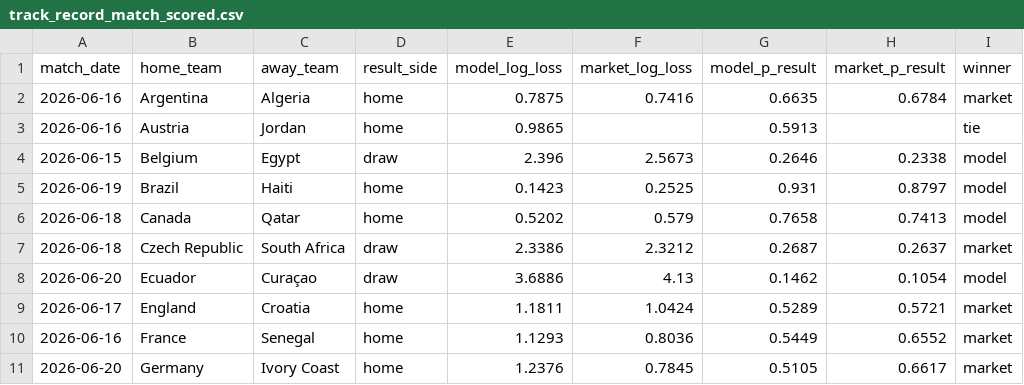
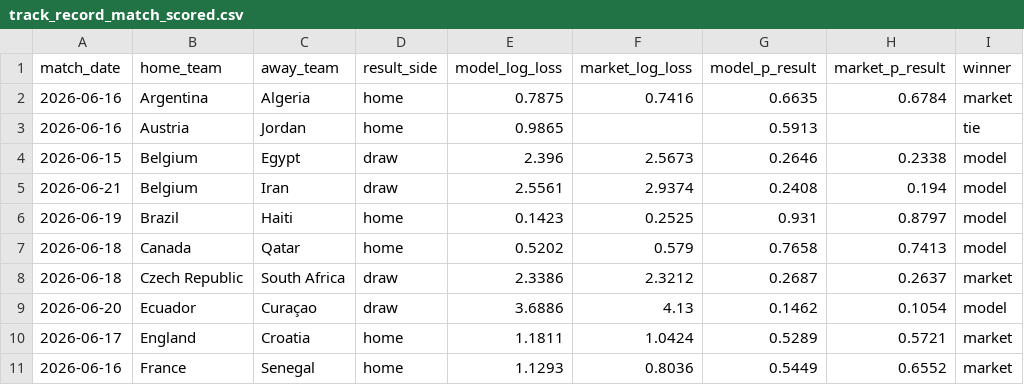
Before and after one commit to matteodethomasis-svg/wc2026-model, a CSV file: reports/track_record_match_scored.csv, drawn as a sheet; only a part is shown; the shorter side is filled out with more unchanged rows.

```diff
--- a/reports/track_record_match_scored.csv
+++ b/reports/track_record_match_scored.csv
@@ -4,2 +4,3 @@ match_date,home_team,away_team,result_side,model_log_loss,market_log_loss,model_
 2026-06-15,Belgium,Egypt,draw,2.396,2.5673,0.2646,0.2338,model
+2026-06-21,Belgium,Iran,draw,2.5561,2.9374,0.2408,0.194,model
 2026-06-19,Brazil,Haiti,home,0.1423,0.2525,0.931,0.8797,model
```
Also changed, not shown: data/interim/polymarket_world_cup_winner.csv, data/interim/wc2026_expected_lineups_espn.csv, 8 other files.
